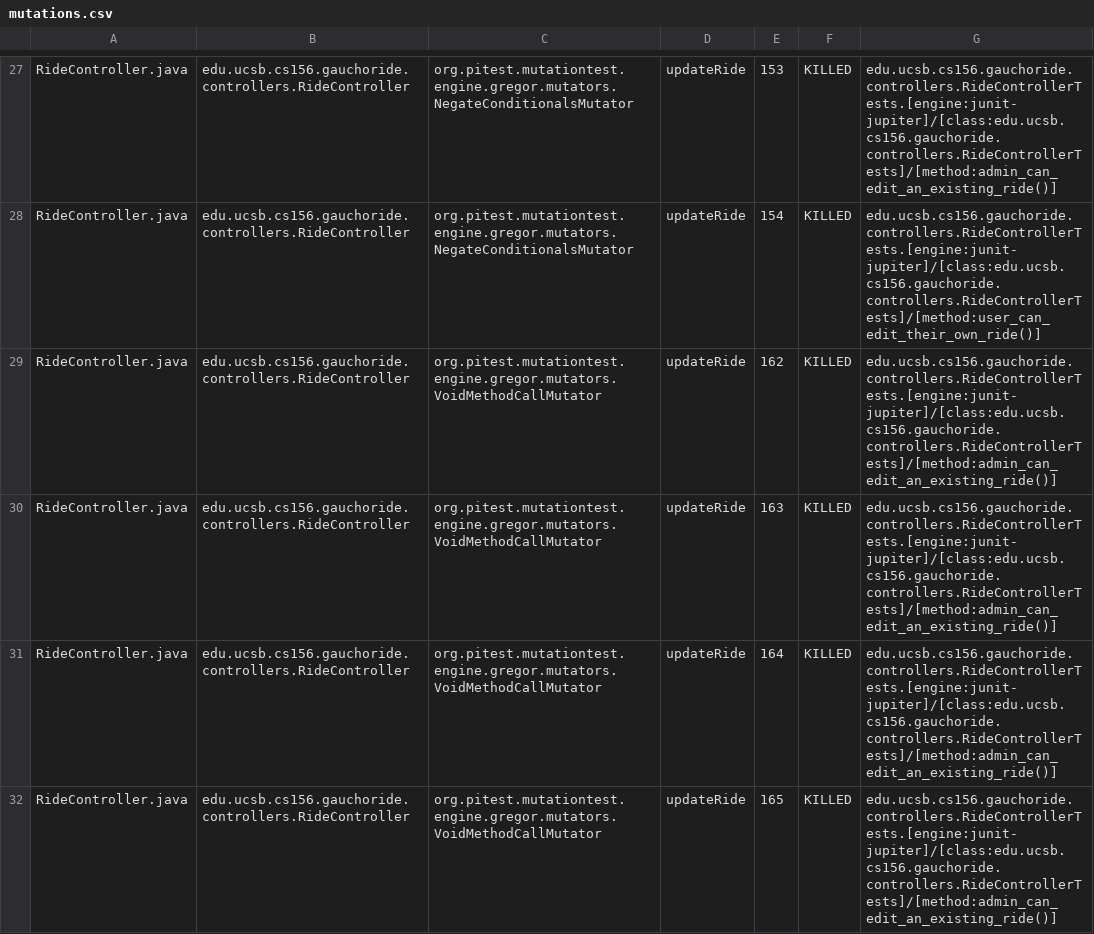
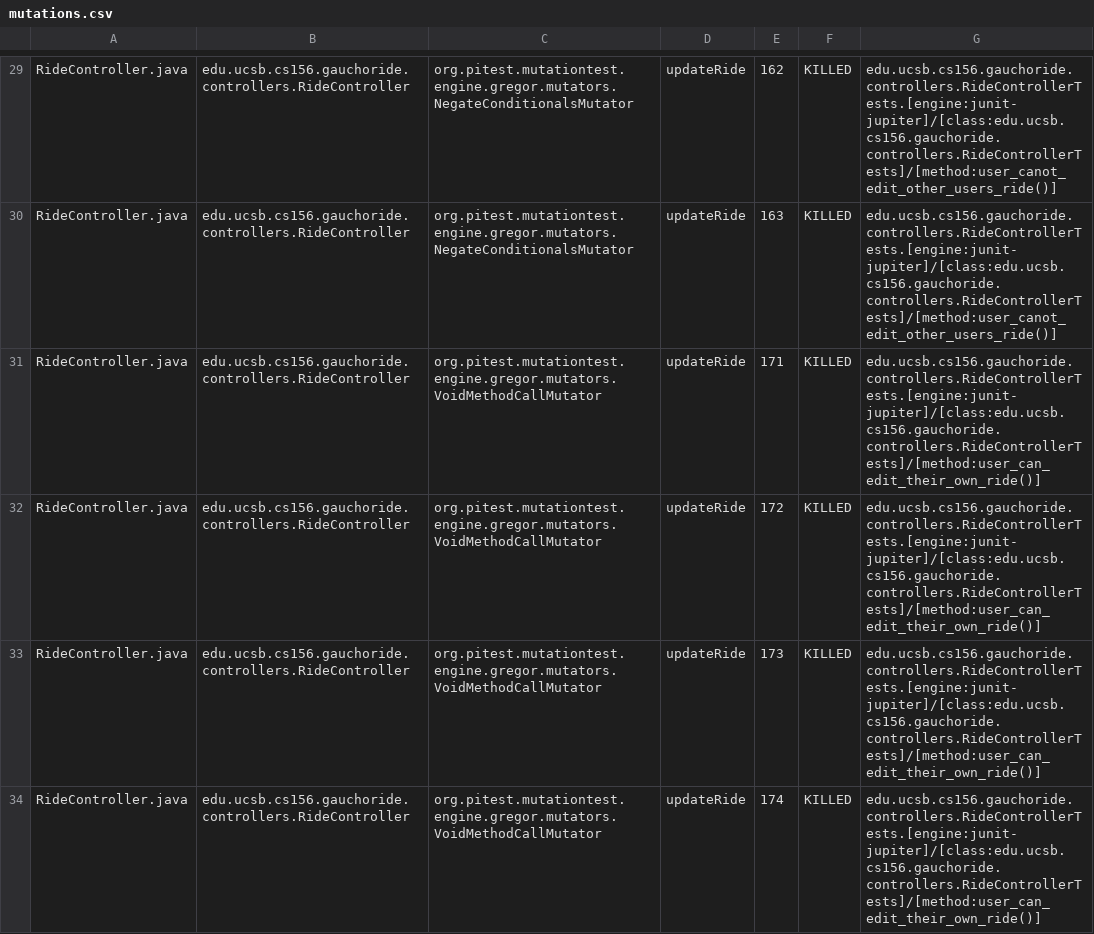
Before and after one commit to ucsb-cs156-m23/proj-gauchoride-m23-9am-1, a CSV file: prs/23/pitest/mutations.csv, drawn as a sheet; only a part is shown, gaps mark what is left out; addresses are those after the commit; the diff covers the shown part only; the diff names each change by its address in the sheet, - before the commit and + after, or states it on an @@ line.

Commit message:
Deploying to gh-pages from @ ucsb-cs156-m23/proj-gauchoride-m23-9am-1@269c40add57d4f43c73e7c99fb669044844c8a3f 🚀

```diff
--- a/prs/23/pitest/mutations.csv
+++ b/prs/23/pitest/mutations.csv
-E29: 153
+E29: 162
-G29: edu.ucsb.cs156.gauchoride.controllers.RideControllerTests.[engine:junit-jupiter]/[class:edu.ucsb.cs156.gauchoride.controllers.RideControllerTests]/[method:admin_can_edit_an_existing_ride()]
+G29: edu.ucsb.cs156.gauchoride.controllers.RideControllerTests.[engine:junit-jupiter]/[class:edu.ucsb.cs156.gauchoride.controllers.RideControllerTests]/[method:user_canot_edit_other_users_ride()]
-E30: 154
+E30: 163
-G30: edu.ucsb.cs156.gauchoride.controllers.RideControllerTests.[engine:junit-jupiter]/[class:edu.ucsb.cs156.gauchoride.controllers.RideControllerTests]/[method:user_can_edit_their_own_ride()]
+G30: edu.ucsb.cs156.gauchoride.controllers.RideControllerTests.[engine:junit-jupiter]/[class:edu.ucsb.cs156.gauchoride.controllers.RideControllerTests]/[method:user_canot_edit_other_users_ride()]
-E31: 162
+E31: 171
-G31:G34: edu.ucsb.cs156.gauchoride.controllers.RideControllerTests.[engine:junit-jupiter]/[class:edu.ucsb.cs156.gauchoride.controllers.RideControllerTests]/[method:admin_can_edit_an_existing_ride()]
+G31:G34: edu.ucsb.cs156.gauchoride.controllers.RideControllerTests.[engine:junit-jupiter]/[class:edu.ucsb.cs156.gauchoride.controllers.RideControllerTests]/[method:user_can_edit_their_own_ride()]
-E32: 163
+E32: 172
-E33: 164
+E33: 173
-E34: 165
+E34: 174
```
Also changed, not shown: 11 added rows, 7 removed rows and 45 edited cells elsewhere in this file, 15 other files.
